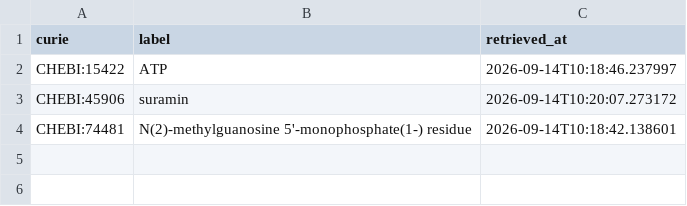
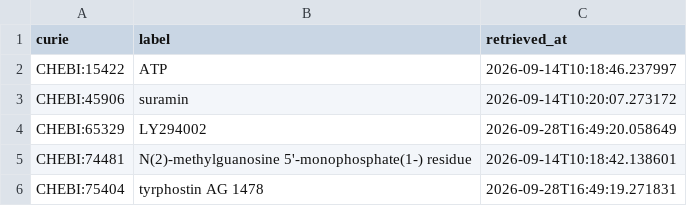
Before and after one commit to EHS-Data-Standards/somamech, a CSV file: cache/chebi/terms.csv, drawn as a sheet; the diff names each change by its address in the sheet, - before the commit and + after, or states it on an @@ line.

```diff
--- a/cache/chebi/terms.csv
+++ b/cache/chebi/terms.csv
+row 4: CHEBI:65329 | LY294002 | 2026-09-28T16:49:20.058649
+row 6: CHEBI:75404 | tyrphostin AG 1478 | 2026-09-28T16:49:19.271831
```
Also changed, not shown: cache/uo/terms.csv, 4 other files.
